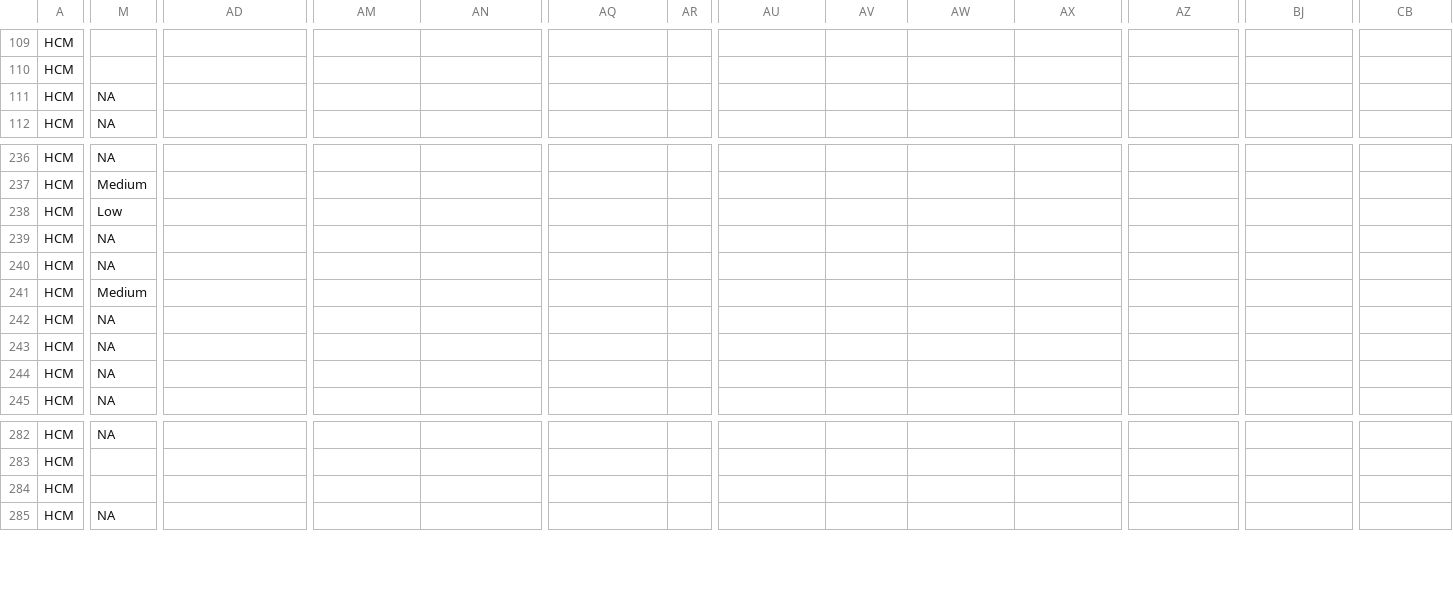
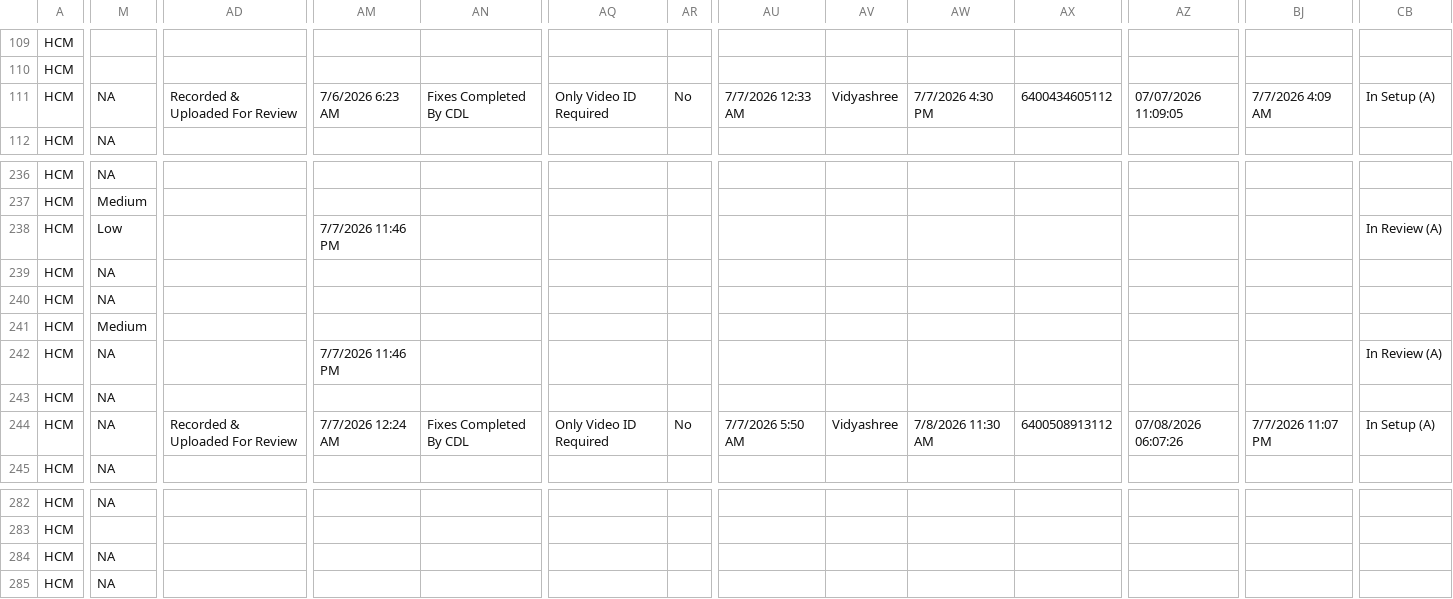
Before and after one commit to pavithraguruprasadb-maker/26C-New-Features-Dashboard, a CSV file: HCM 26C New Features.csv, drawn as a sheet; only a part is shown, gaps mark what is left out; the diff covers the shown part only; the diff names each change by its address in the sheet, - before the commit and + after, or states it on an @@ line.

Commit message:
Add files via upload

```diff
--- a/HCM 26C New Features.csv
+++ b/HCM 26C New Features.csv
-AD111: (empty)
+AD111: Recorded & Uploaded For Review
-AM111: (empty)
+AM111: 7/6/2026 6:23 AM
-AN111: (empty)
+AN111: Fixes Completed By CDL
-AQ111: (empty)
+AQ111: Only Video ID Required
-AR111: (empty)
+AR111: No
-AU111: (empty)
+AU111: 7/7/2026 12:33 AM
-AV111: (empty)
+AV111: Vidyashree
-AW111: (empty)
+AW111: 7/7/2026 4:30 PM
-AX111: (empty)
+AX111: 6400434605112
-AZ111: (empty)
+AZ111: 07/07/2026 11:09:05
-BJ111: (empty)
+BJ111: 7/7/2026 4:09 AM
-CB111: (empty)
+CB111: In Setup (A)
-AM238: (empty)
+AM238: 7/7/2026 11:46 PM
-CB238: (empty)
+CB238: In Review (A)
-AM242: (empty)
+AM242: 7/7/2026 11:46 PM
-CB242: (empty)
+CB242: In Review (A)
-AD244: (empty)
+AD244: Recorded & Uploaded For Review
-AM244: (empty)
+AM244: 7/7/2026 12:24 AM
-AN244: (empty)
+AN244: Fixes Completed By CDL
-AQ244: (empty)
+AQ244: Only Video ID Required
-AR244: (empty)
+AR244: No
-AU244: (empty)
+AU244: 7/7/2026 5:50 AM
-AV244: (empty)
+AV244: Vidyashree
-AW244: (empty)
+AW244: 7/8/2026 11:30 AM
-AX244: (empty)
+AX244: 6400508913112
-AZ244: (empty)
+AZ244: 07/08/2026 06:07:26
-BJ244: (empty)
+BJ244: 7/7/2026 11:07 PM
-CB244: (empty)
+CB244: In Setup (A)
-M284: (empty)
+M284: NA
```
Also changed, not shown: 66 edited cells elsewhere in this file.
